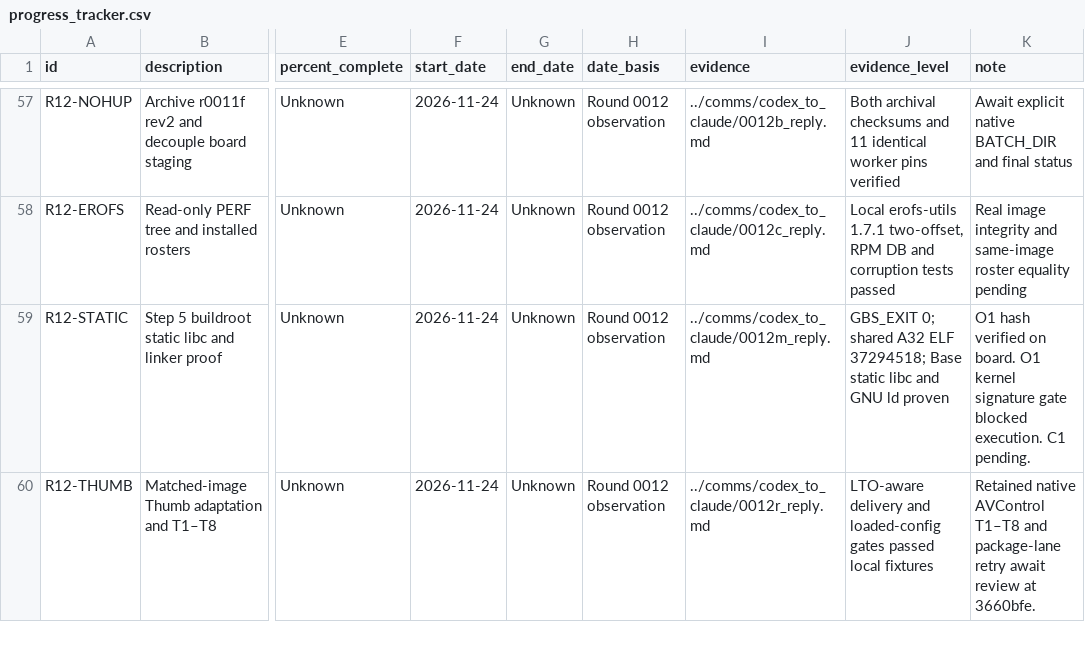
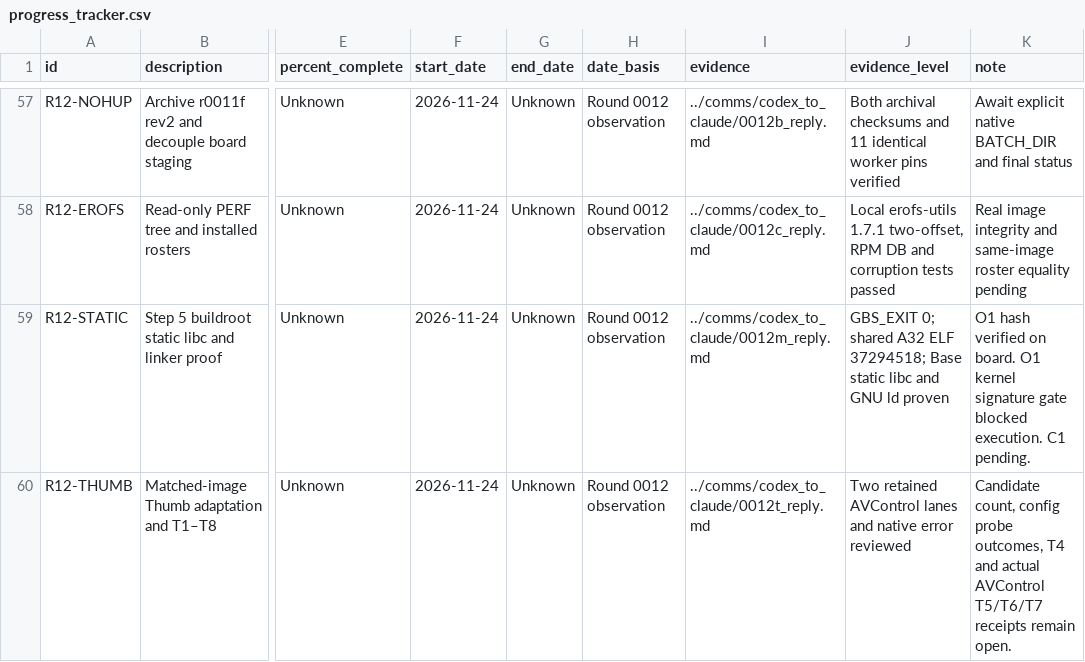
Before and after one commit to lhmax2010/analysis, a CSV file: artifacts/progress_tracker.csv, drawn as a sheet; only a part is shown, gaps mark what is left out; the diff covers the shown part only; the diff names each change by its address in the sheet, - before the commit and + after, or states it on an @@ line.

Commit message:
Record 0012s/t launch order, native readbacks and remaining qualification

```diff
--- a/artifacts/progress_tracker.csv
+++ b/artifacts/progress_tracker.csv
-I60 (evidence): ../comms/codex_to_claude/0012r_reply.md
+I60 (evidence): ../comms/codex_to_claude/0012t_reply.md
-J60 (evidence_level): LTO-aware delivery and loaded-config gates passed local fixtures
+J60 (evidence_level): Two retained AVControl lanes and native error reviewed
-K60 (note): Retained native AVControl T1–T8 and package-lane retry await review at 3660bfe.
+K60 (note): Candidate count, config probe outcomes, T4 and actual AVControl T5/T6/T7 receipts remain open.
```
Also changed, not shown: 9 edited cells elsewhere in this file, 3 other files.
